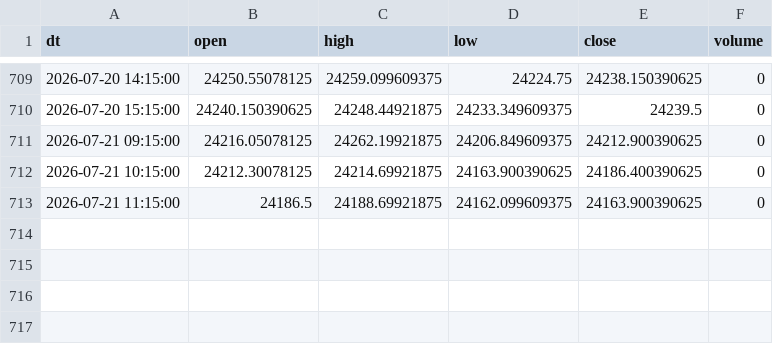
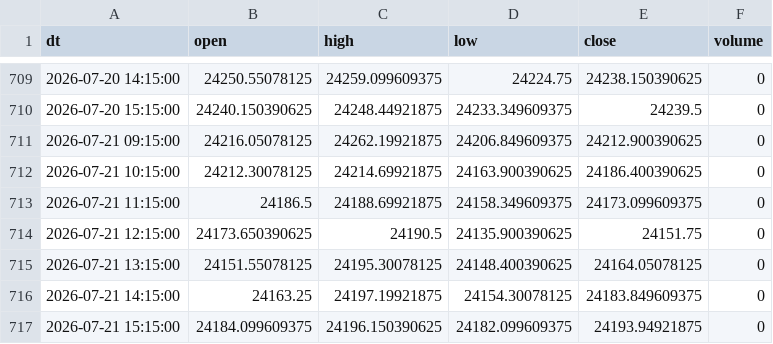
Before and after one commit to Aruj-Singh/nse-dashboard, a CSV file: data/nifty_1h.csv, drawn as a sheet; only a part is shown, gaps mark what is left out.

```diff
--- a/data/nifty_1h.csv
+++ b/data/nifty_1h.csv
@@ -712,2 +712,6 @@ dt,open,high,low,close,volume
 2026-07-21 10:15:00,24212.30078125,24214.69921875,24163.900390625,24186.400390625,0
-2026-07-21 11:15:00,24186.5,24188.69921875,24162.099609375,24163.900390625,0
+2026-07-21 11:15:00,24186.5,24188.69921875,24158.349609375,24173.099609375,0
+2026-07-21 12:15:00,24173.650390625,24190.5,24135.900390625,24151.75,0
+2026-07-21 13:15:00,24151.55078125,24195.30078125,24148.400390625,24164.05078125,0
+2026-07-21 14:15:00,24163.25,24197.19921875,24154.30078125,24183.849609375,0
+2026-07-21 15:15:00,24184.099609375,24196.150390625,24182.099609375,24193.94921875,0
```
Also changed, not shown: data/bulk_deals.csv, data/sector_history.csv, 13 other files.
